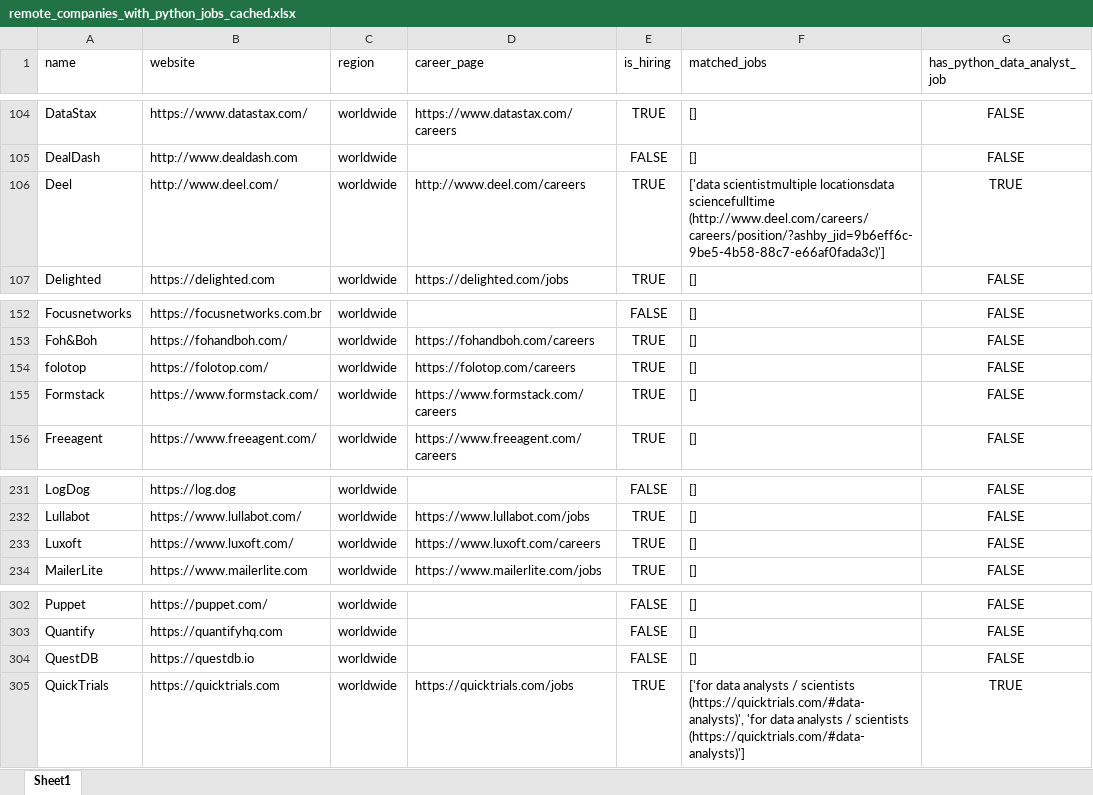
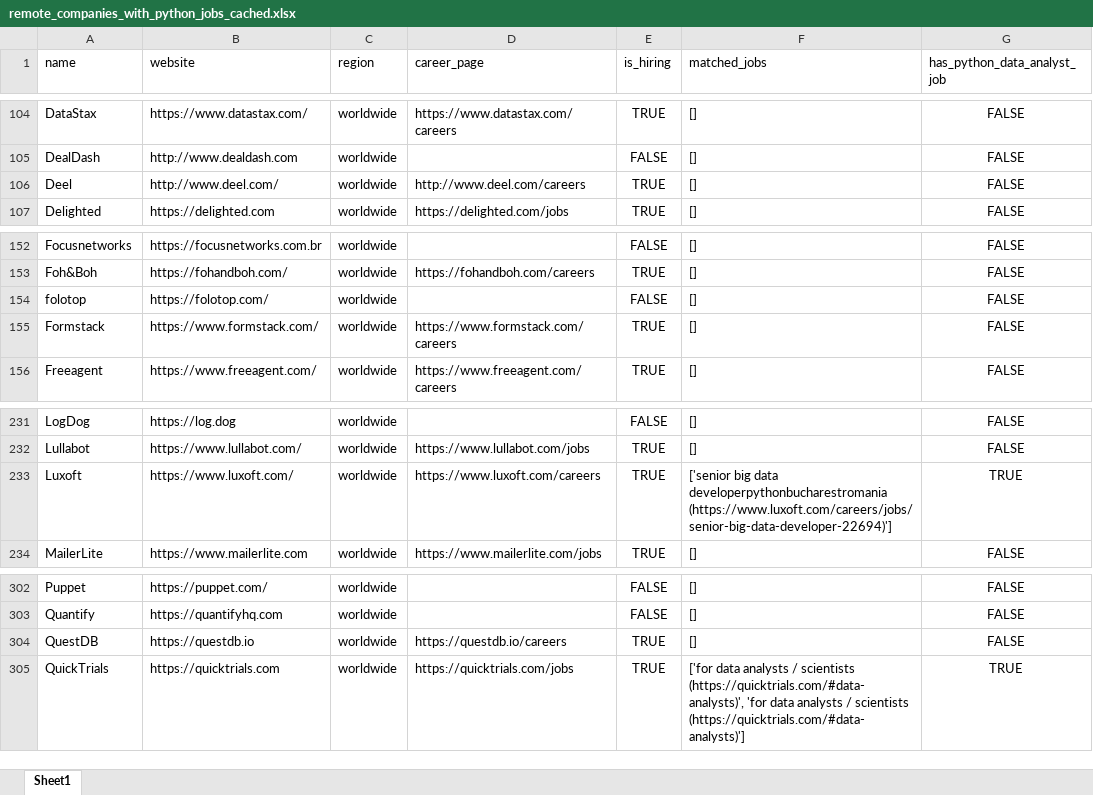
Before and after one commit to ChiaraVan1/remote-job-monitor, an Excel workbook: remote_companies_with_python_jobs_cached.xlsx, sheet Sheet1, drawn as a sheet; only a part is shown, gaps mark what is left out; values as stored, in another font and other column widths than the file's, no borders; the diff names each change by its address in the sheet, - before the commit and + after, or states it on an @@ line.

```diff
--- a/remote_companies_with_python_jobs_cached.xlsx (sheet Sheet1)
+++ b/remote_companies_with_python_jobs_cached.xlsx (sheet Sheet1)
-F106 (matched_jobs): ['data scientistmultiple locationsdata sciencefulltime (http://www.deel.com/careers/careers/position/?ashby_jid=9b6eff6c-9be5-4b58-88c7-e66af0fada3c)']
+F106 (matched_jobs): []
-G106 (has_python_data_analyst_job): TRUE
+G106 (has_python_data_analyst_job): FALSE
-D154 (career_page): https://folotop.com/careers
+D154 (career_page): (empty)
-E154 (is_hiring): TRUE
+E154 (is_hiring): FALSE
-F233 (matched_jobs): []
+F233 (matched_jobs): ['senior big data developerpythonbucharestromania (https://www.luxoft.com/careers/jobs/senior-big-data-developer-22694)']
-G233 (has_python_data_analyst_job): FALSE
+G233 (has_python_data_analyst_job): TRUE
-D304 (career_page): (empty)
+D304 (career_page): https://questdb.io/careers
-E304 (is_hiring): FALSE
+E304 (is_hiring): TRUE
```
Also changed, not shown: 1 other file.
